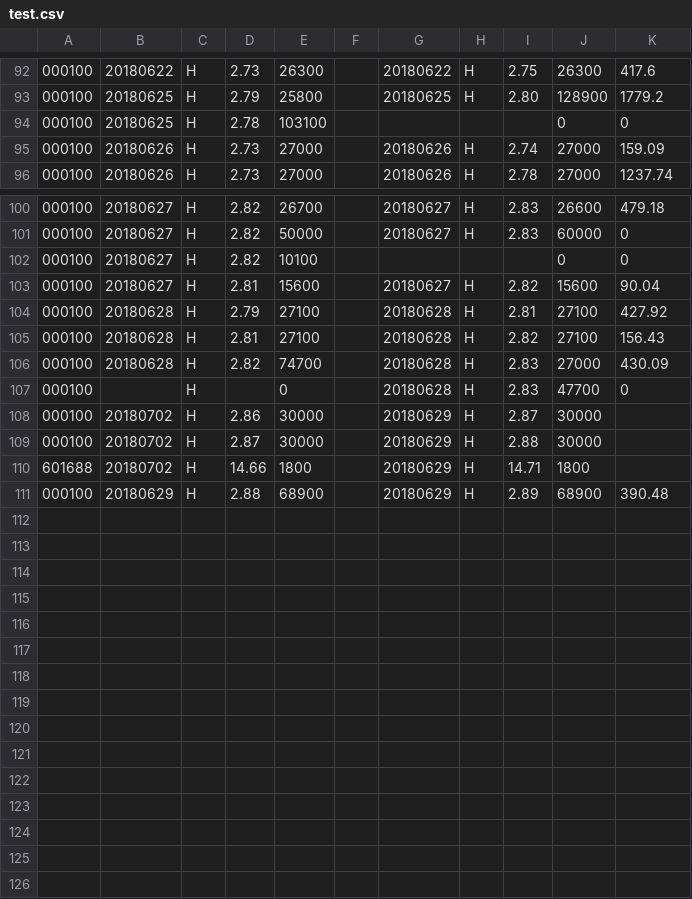
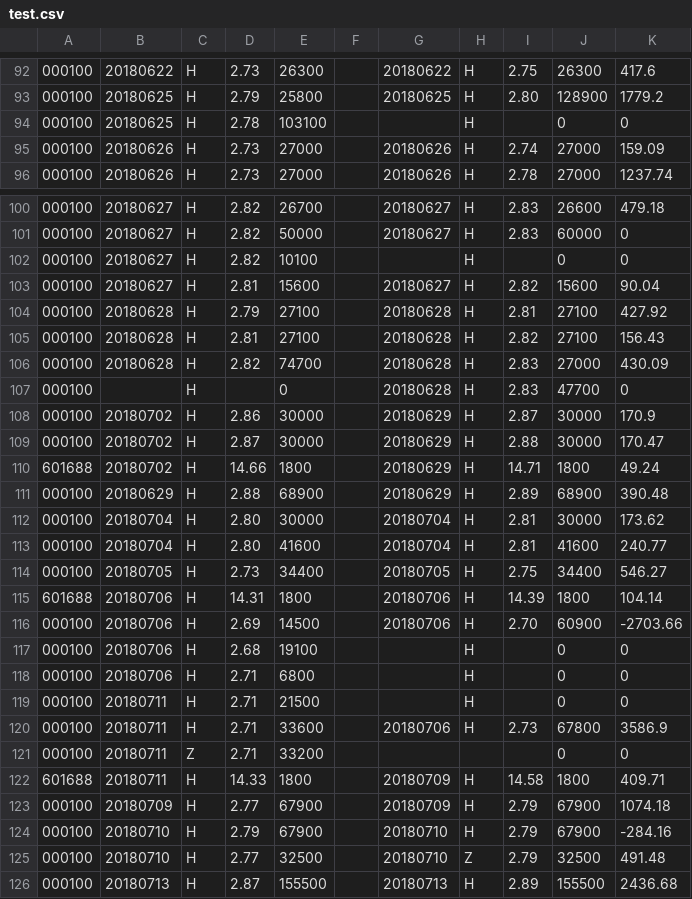
Before and after one commit to q2019/test, a CSV file: test.csv, drawn as a sheet; only a part is shown, gaps mark what is left out.

Commit message:
test.csv

```diff
--- a/test.csv
+++ b/test.csv
@@ -93,3 +93,3 @@
 000100,20180625,H,2.79,25800,,20180625,H,2.80,128900,1779.2
-000100,20180625,H,2.78,103100,,,,,0,0
+000100,20180625,H,2.78,103100,,,H,,0,0
 000100,20180626,H,2.73,27000,,20180626,H,2.74,27000,159.09
@@ -101,3 +101,3 @@
 000100,20180627,H,2.82,50000,,20180627,H,2.83,60000,0
-000100,20180627,H,2.82,10100,,,,,0,0
+000100,20180627,H,2.82,10100,,,H,,0,0
 000100,20180627,H,2.81,15600,,20180627,H,2.82,15600,90.04
@@ -107,5 +107,20 @@
 000100,,H,,0,,20180628,H,2.83,47700,0
-000100,20180702,H,2.86,30000,,20180629,H,2.87,30000,
-000100,20180702,H,2.87,30000,,20180629,H,2.88,30000,
-601688,20180702,H,14.66,1800,,20180629,H,14.71,1800,
+000100,20180702,H,2.86,30000,,20180629,H,2.87,30000,170.9
+000100,20180702,H,2.87,30000,,20180629,H,2.88,30000,170.47
+601688,20180702,H,14.66,1800,,20180629,H,14.71,1800,49.24
 000100,20180629,H,2.88,68900,,20180629,H,2.89,68900,390.48
+000100,20180704,H,2.80,30000,,20180704,H,2.81,30000,173.62
+000100,20180704,H,2.80,41600,,20180704,H,2.81,41600,240.77
+000100,20180705,H,2.73,34400,,20180705,H,2.75,34400,546.27
+601688,20180706,H,14.31,1800,,20180706,H,14.39,1800,104.14
+000100,20180706,H,2.69,14500,,20180706,H,2.70,60900,-2703.66
+000100,20180706,H,2.68,19100,,,H,,0,0
+000100,20180706,H,2.71,6800,,,H,,0,0
+000100,20180711,H,2.71,21500,,,H,,0,0
+000100,20180711,H,2.71,33600,,20180706,H,2.73,67800,3586.9
+000100,20180711,Z,2.71,33200,,,,,0,0
+601688,20180711,H,14.33,1800,,20180709,H,14.58,1800,409.71
+000100,20180709,H,2.77,67900,,20180709,H,2.79,67900,1074.18
+000100,20180710,H,2.79,67900,,20180710,H,2.79,67900,-284.16
+000100,20180710,H,2.77,32500,,20180710,Z,2.79,32500,491.48
+000100,20180713,H,2.87,155500,,20180713,H,2.89,155500,2436.68
```
